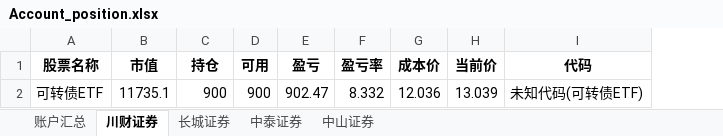
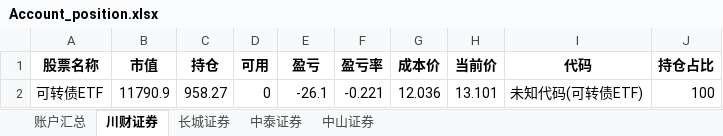
Before and after one commit to githubxander1/Investment, an Excel workbook: Investment/THS/AutoTrade/data/position/Account_position.xlsx, sheet 川财证券, drawn as a sheet; values as stored, in another font and other column widths than the file's, no borders; the diff names each change by its address in the sheet, - before the commit and + after, or states it on an @@ line.

```diff
--- a/Investment/THS/AutoTrade/data/position/Account_position.xlsx (sheet 川财证券)
+++ b/Investment/THS/AutoTrade/data/position/Account_position.xlsx (sheet 川财证券)
+column J (持仓占比), row 2: 100
-B2 (市值): 11735.1
+B2 (市值): 11790.9
-C2 (持仓): 900
+C2 (持仓): 958.27
-D2 (可用): 900
+D2 (可用): 0
-E2 (盈亏): 902.47
+E2 (盈亏): -26.1
-F2 (盈亏率): 8.332
+F2 (盈亏率): -0.221
-H2 (当前价): 13.039
+H2 (当前价): 13.101
```
Also changed, not shown: sheet 账户汇总, sheet 中山证券, sheet 中泰证券, Investment/THS/AutoTrade/data/position/Combination_position.xlsx, 33 other files.
